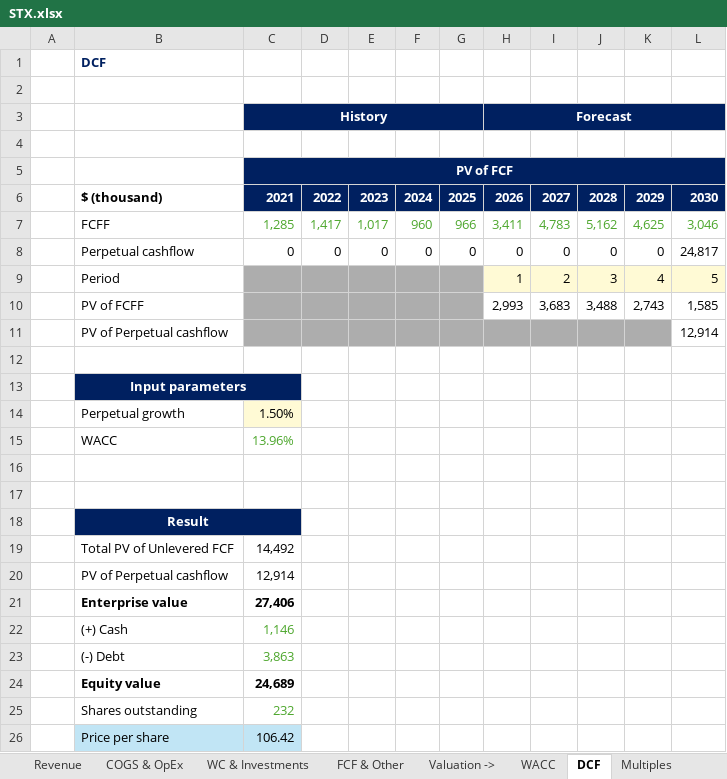
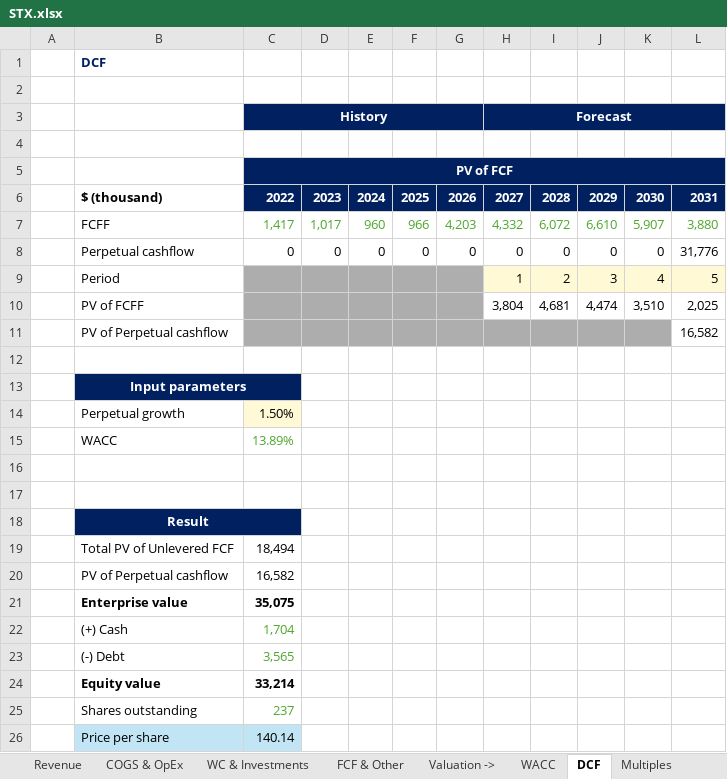
Before and after one commit to ady28/Finance-StockLists, an Excel workbook: STX.xlsx, sheet DCF, drawn as a sheet; values as stored, in another font and other column widths than the file's, no borders; removed rows and columns are numbered as before the commit, all else as after; the diff names each change by its address in the sheet, - before the commit and + after, or states it on an @@ line.

```diff
--- a/STX.xlsx (sheet DCF)
+++ b/STX.xlsx (sheet DCF)
-column D, row 8: 0
+column G, row 8: 0
-row 6:  | $ (thousand) | 2021 | 2022 | 2023 | 2024 | 2025 | 2026 | 2027 | 2028 | 2029 | 2030
-row 7:  | FCFF | 1,285 | 1,417 | 1,017 | 960 | 966 | 3,411 | 4,783 | 5,162 | 4,625 | 3,046
+row 6:  | $ (thousand) | 2022 | 2023 | 2024 | 2025 | 2026 | 2027 | 2028 | 2029 | 2030 | 2031
+row 7:  | FCFF | 1,417 | 1,017 | 960 | 966 | 4,203 | 4,332 | 6,072 | 6,610 | 5,907 | 3,880
-L8: 24,817
+L8: 31,776
-row 10:  | PV of FCFF |  |  |  |  |  | 2,993 | 3,683 | 3,488 | 2,743 | 1,585
-row 11:  | PV of Perpetual cashflow |  |  |  |  |  |  |  |  |  | 12,914
+row 10:  | PV of FCFF |  |  |  |  |  | 3,804 | 4,681 | 4,474 | 3,510 | 2,025
+row 11:  | PV of Perpetual cashflow |  |  |  |  |  |  |  |  |  | 16,582
-C15 (History): 13.96%
+C15 (History): 13.89%
-C19 (History): 14,492
+C19 (History): 18,494
-C20 (History): 12,914
+C20 (History): 16,582
-C21 (History): 27,406
+C21 (History): 35,075
-C22 (History): 1,146
+C22 (History): 1,704
-C23 (History): 3,863
+C23 (History): 3,565
-C24 (History): 24,689
+C24 (History): 33,214
-C25 (History): 232
+C25 (History): 237
-C26 (History): 106.42
+C26 (History): 140.14
```
Also changed, not shown: sheet WC & Investments, sheet COGS & OpEx, sheet Multiples, sheet FCF & Other, sheet Statement, sheet Quarter analysis, 10 more sheets, formulas that keep their value, charts or pictures, AAPL.xlsx, DUOL.xlsx, 8 other files.
